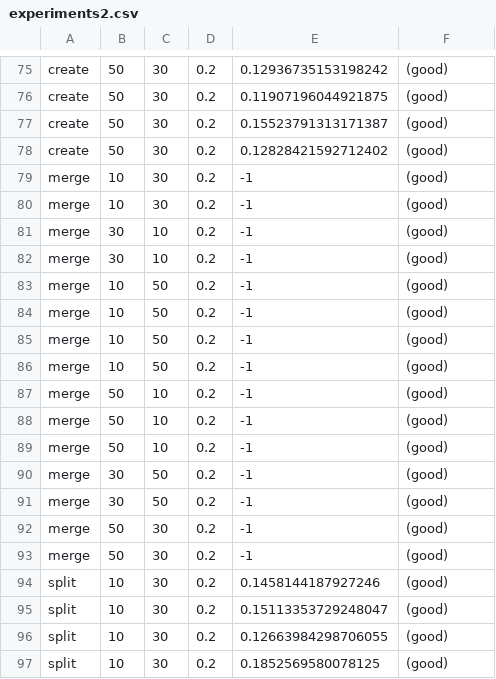
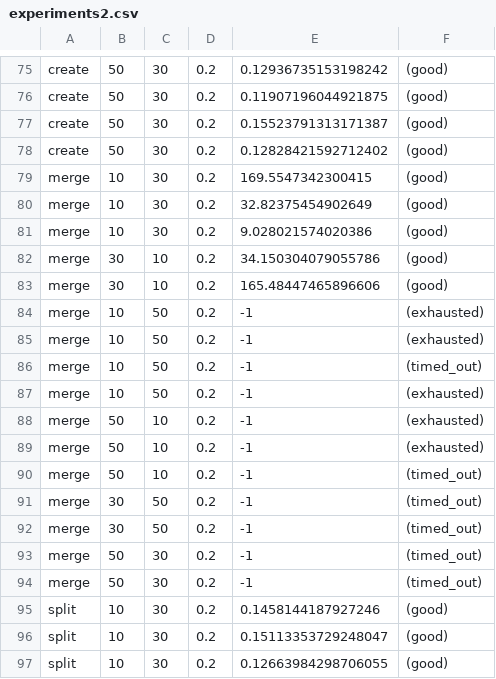
Before and after one commit to Diallo/Synthetic-Interface-Generator, a CSV file: results/experiments2.csv, drawn as a sheet; only a part is shown, gaps mark what is left out; the shorter side is filled out with more unchanged rows.

```diff
--- a/results/experiments2.csv
+++ b/results/experiments2.csv
@@ -78,17 +78,18 @@ create,50,30,0.2,0.15523791313171387,(good)
 create,50,30,0.2,0.12828421592712402,(good)
-merge,10,30,0.2,-1,(good)
-merge,10,30,0.2,-1,(good)
-merge,30,10,0.2,-1,(good)
-merge,30,10,0.2,-1,(good)
-merge,10,50,0.2,-1,(good)
-merge,10,50,0.2,-1,(good)
-merge,10,50,0.2,-1,(good)
-merge,10,50,0.2,-1,(good)
-merge,50,10,0.2,-1,(good)
-merge,50,10,0.2,-1,(good)
-merge,50,10,0.2,-1,(good)
-merge,30,50,0.2,-1,(good)
-merge,30,50,0.2,-1,(good)
-merge,50,30,0.2,-1,(good)
-merge,50,30,0.2,-1,(good)
+merge,10,30,0.2,169.5547342300415, (good)
+merge,10,30,0.2,32.82375454902649, (good)
+merge,10,30,0.2,9.028021574020386, (good)
+merge,30,10,0.2,34.150304079055786, (good)
+merge,30,10,0.2,165.48447465896606, (good)
+merge,10,50,0.2,-1,(exhausted)
+merge,10,50,0.2,-1,(exhausted)
+merge,10,50,0.2,-1,(timed_out)
+merge,10,50,0.2,-1,(exhausted)
+merge,50,10,0.2,-1,(exhausted)
+merge,50,10,0.2,-1,(exhausted)
+merge,50,10,0.2,-1,(timed_out)
+merge,30,50,0.2,-1,(timed_out)
+merge,30,50,0.2,-1,(timed_out)
+merge,50,30,0.2,-1,(timed_out)
+merge,50,30,0.2,-1,(timed_out)
 split,10,30,0.2,0.1458144187927246,(good)
```
Also changed, not shown: 9 other files.
